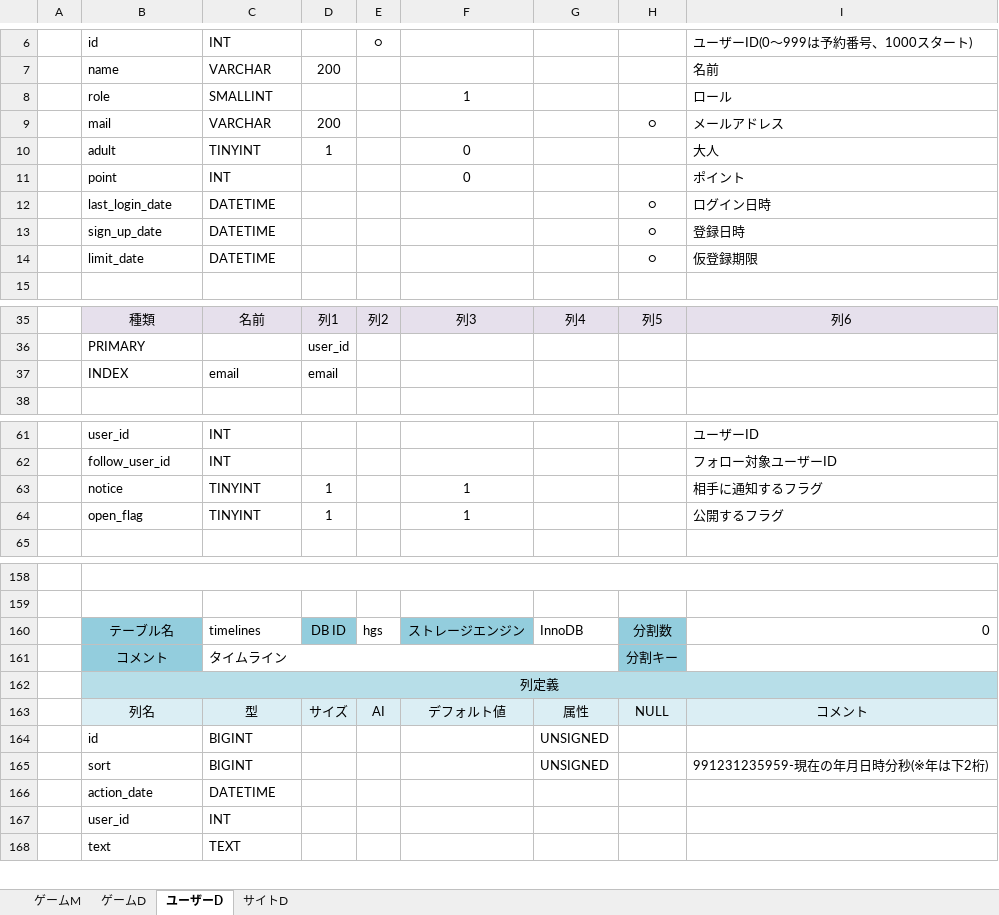
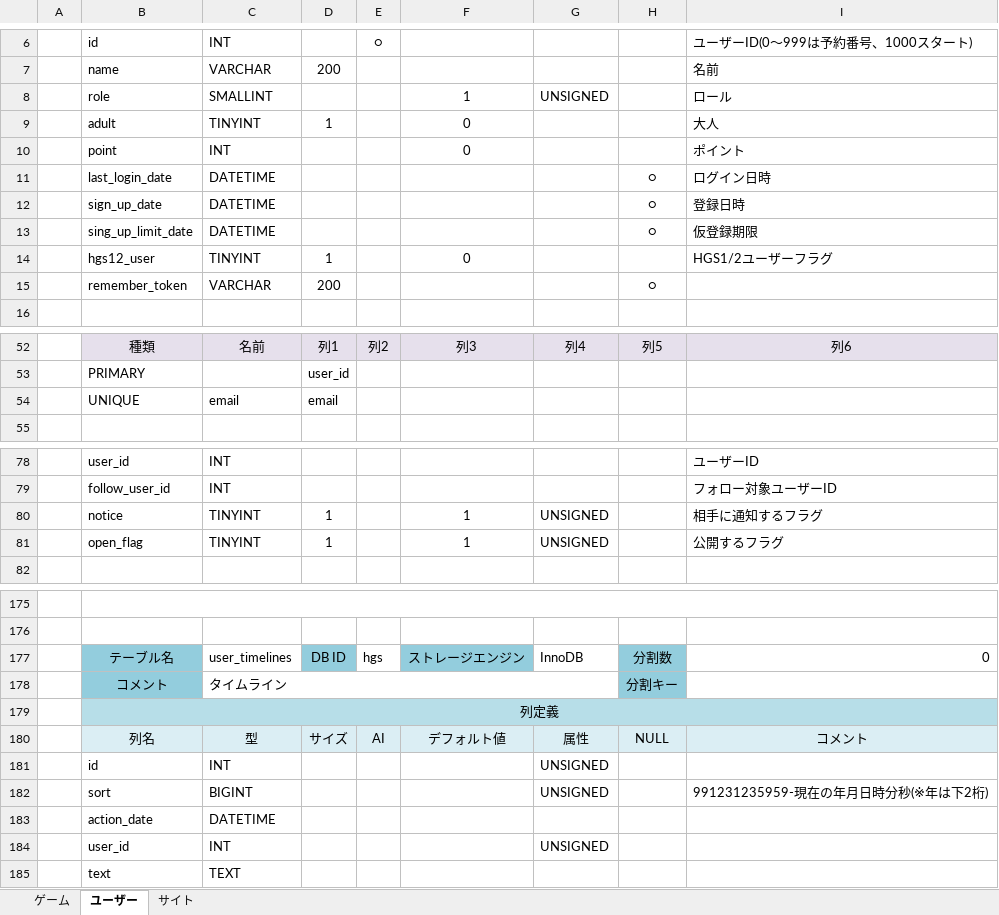
Before and after one commit to hucklefriend/hgs3, an Excel workbook: documents/database/DB定義書.xlsx, sheet ユーザー, drawn as a sheet; only a part is shown, gaps mark what is left out; values as stored, in another font and other column widths than the file's, no borders; removed rows and columns are numbered as before the commit, all else as after; the diff covers the shown part only; the diff names each change by its address in the sheet, - before the commit and + after, or states it on an @@ line.

```diff
--- a/documents/database/DB定義書.xlsx (sheet ユーザー)
+++ b/documents/database/DB定義書.xlsx (sheet ユーザー)
-sheet tab: ゲームM
+sheet tab: ゲーム
-sheet tab: ユーザーD
+sheet tab: ユーザー
-sheet tab: サイトD
+sheet tab: サイト
-sheet tab: ゲームD
-G8: (empty)
+G8: UNSIGNED
-row 9:  | mail | VARCHAR | 200 |  |  |  | ○ | メールアドレス
-B13: limit_date
+B13: sing_up_limit_date
+row 14:  | hgs12_user | TINYINT | 1 |  | 0 |  |  | HGS1/2ユーザーフラグ
+row 15:  | remember_token | VARCHAR | 200 |  |  |  | ○
-B54: INDEX
+B54: UNIQUE
-G80:G81: (empty)
+G80:G81: UNSIGNED
-C177: timelines
+C177: user_timelines
-C181: BIGINT
+C181: INT
-G184: (empty)
+G184: UNSIGNED
```
Also changed, not shown: 17 added rows, 1 removed row and 9 edited cells elsewhere in this sheet, sheet ゲーム, 13 other files.
